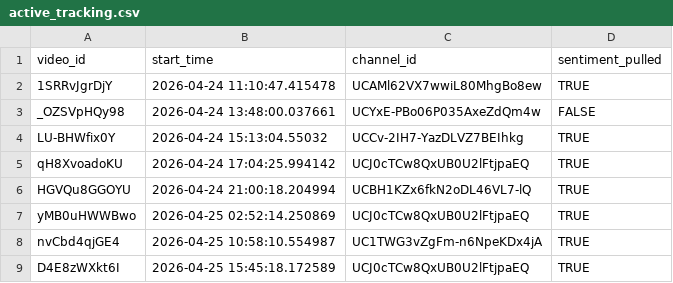
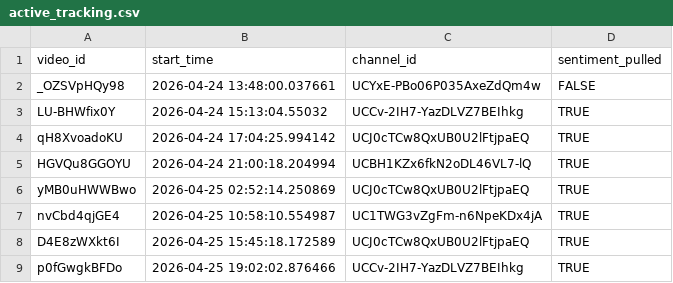
Before and after one commit to efejiroe/influencer-cv, a CSV file: data/active_tracking.csv, drawn as a sheet; only a part is shown; the shorter side is filled out with more unchanged rows; the diff names each change by its address in the sheet, - before the commit and + after, or states it on an @@ line.

```diff
--- a/data/active_tracking.csv
+++ b/data/active_tracking.csv
-row 2: 1SRRvJgrDjY | 2026-04-24 11:10:47.415478 | UCAMl62VX7wwiL80MhgBo8ew | TRUE
```
Also changed, not shown: data/channel_video_lookup.csv, 1 other file.
